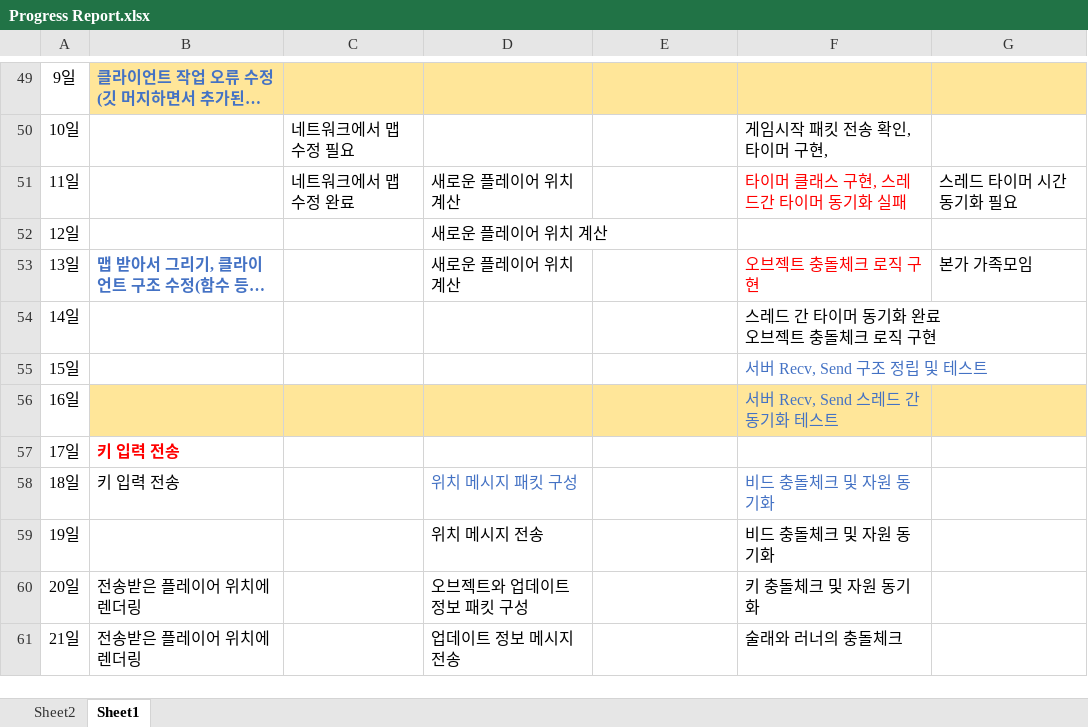
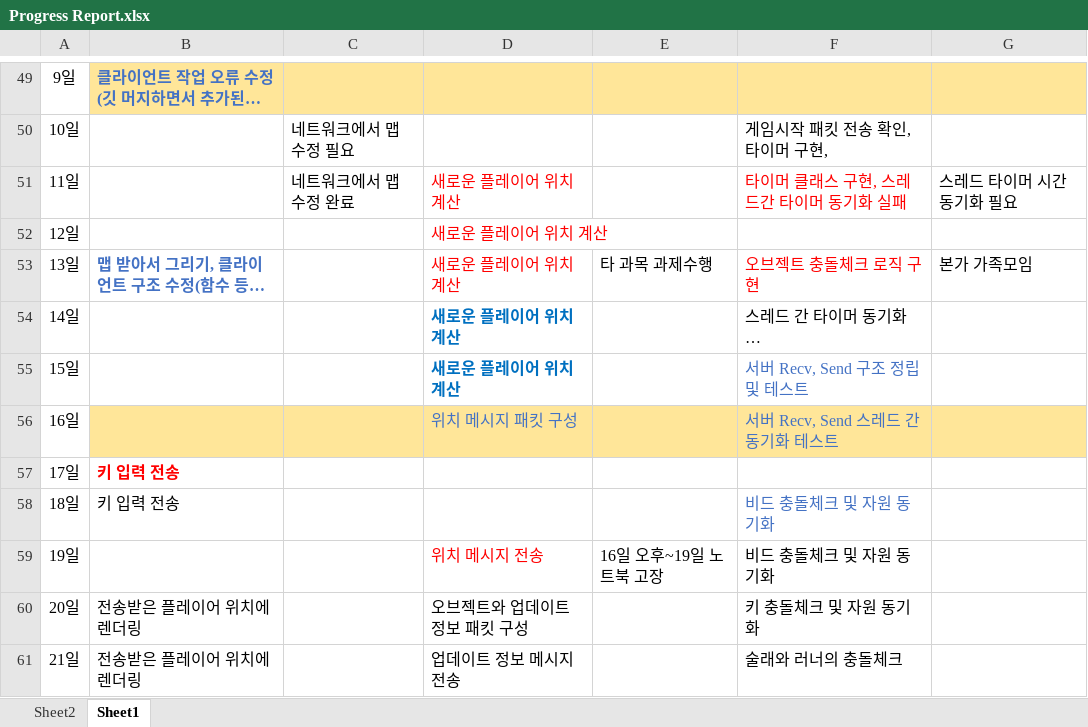
Before and after one commit to sohyunie/Multi-3D-PacMan, an Excel workbook: Progress Report.xlsx, sheet Sheet1, drawn as a sheet; only a part is shown, gaps mark what is left out; long unchanged cells end in …; values as stored, in another font and other column widths than the file's, no borders; the diff names each change by its address in the sheet, - before the commit and + after, or states it on an @@ line.

Commit message:
Excel Update
류성호 엑셀 부분 일부 수정

```diff
--- a/Progress Report.xlsx (sheet Sheet1)
+++ b/Progress Report.xlsx (sheet Sheet1)
-D51:D53 text colour: black
+D51:D53 text colour: #FF0000
-E53: (empty)
+E53: 타 과목 과제수행
-D54:D55: (empty)
+D54:D55: 새로운 플레이어 위치 계산
-D56: (empty)
+D56: 위치 메시지 패킷 구성
-D58: 위치 메시지 패킷 구성
+D58: (empty)
-D59 text colour: black
+D59 text colour: #FF0000
-E59: (empty)
+E59: 16일 오후~19일 노트북 고장
```
